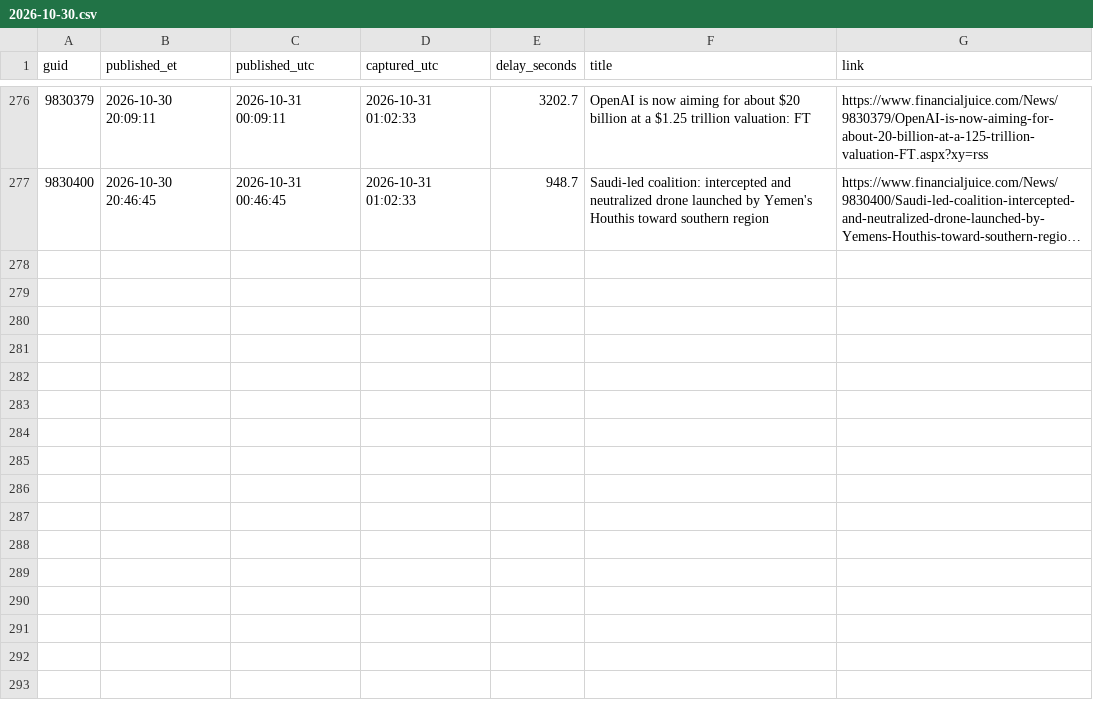
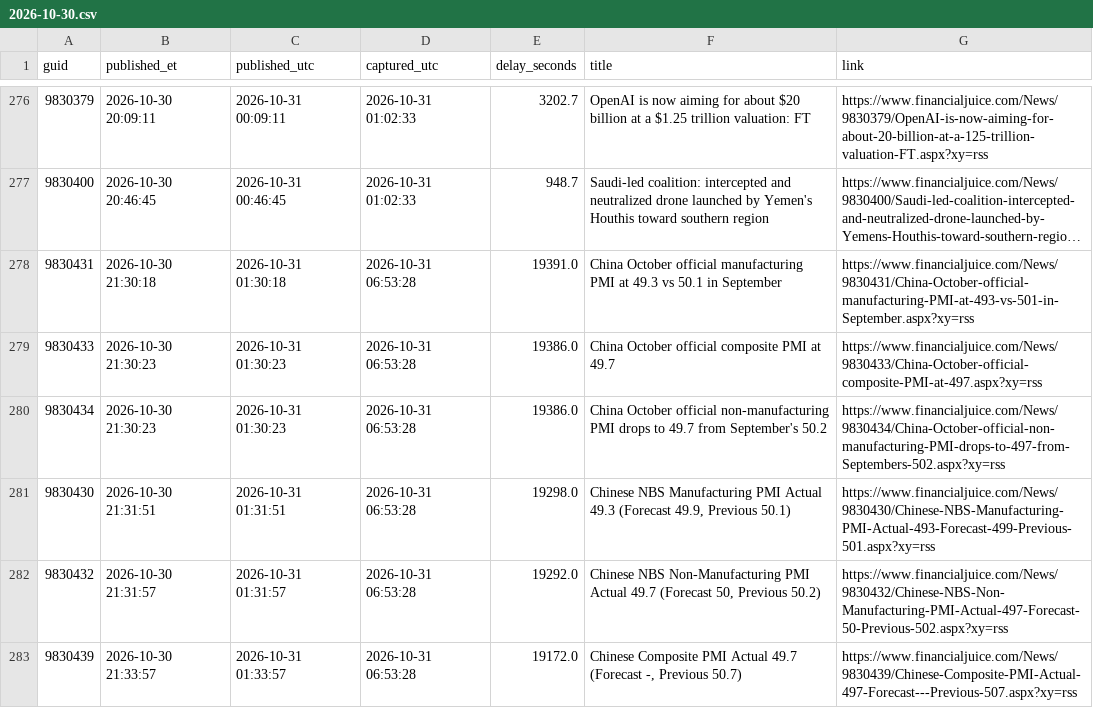
Before and after one commit to marcusa23-a11y/fj, a CSV file: daily/2026-10-30.csv, drawn as a sheet; only a part is shown, gaps mark what is left out; long unchanged cells end in …; the diff names each change by its address in the sheet, - before the commit and + after, or states it on an @@ line.

```diff
--- a/daily/2026-10-30.csv
+++ b/daily/2026-10-30.csv
+row 278: 9830431 | 2026-10-30 21:30:18 | 2026-10-31 01:30:18 | 2026-10-31 06:53:28 | 19391.0 | China October official manufacturing PMI at 49.3 vs 50.1 in September | https://www.financialjuice.com/News/9830431/China-October-official-manufacturing-PMI-at-493-vs-501-in-September.aspx?xy=rss
+row 279: 9830433 | 2026-10-30 21:30:23 | 2026-10-31 01:30:23 | 2026-10-31 06:53:28 | 19386.0 | China October official composite PMI at 49.7 | https://www.financialjuice.com/News/9830433/China-October-official-composite-PMI-at-497.aspx?xy=rss
+row 280: 9830434 | 2026-10-30 21:30:23 | 2026-10-31 01:30:23 | 2026-10-31 06:53:28 | 19386.0 | China October official non-manufacturing PMI drops to 49.7 from September's 50.2 | https://www.financialjuice.com/News/9830434/China-October-official-non-manufacturing-PMI-drops-to-497-from-Septembers-502.aspx?xy=rss
+row 281: 9830430 | 2026-10-30 21:31:51 | 2026-10-31 01:31:51 | 2026-10-31 06:53:28 | 19298.0 | Chinese NBS Manufacturing PMI Actual 49.3 (Forecast 49.9, Previous 50.1) | https://www.financialjuice.com/News/9830430/Chinese-NBS-Manufacturing-PMI-Actual-493-Forecast-499-Previous-501.aspx?xy=rss
+row 282: 9830432 | 2026-10-30 21:31:57 | 2026-10-31 01:31:57 | 2026-10-31 06:53:28 | 19292.0 | Chinese NBS Non-Manufacturing PMI Actual 49.7 (Forecast 50, Previous 50.2) | https://www.financialjuice.com/News/9830432/Chinese-NBS-Non-Manufacturing-PMI-Actual-497-Forecast-50-Previous-502.aspx?xy=rss
+row 283: 9830439 | 2026-10-30 21:33:57 | 2026-10-31 01:33:57 | 2026-10-31 06:53:28 | 19172.0 | Chinese Composite PMI Actual 49.7 (Forecast -, Previous 50.7) | https://www.financialjuice.com/News/9830439/Chinese-Composite-PMI-Actual-497-Forecast---Previous-507.aspx?xy=rss
```
Also changed, not shown: index.csv, 3 other files.
